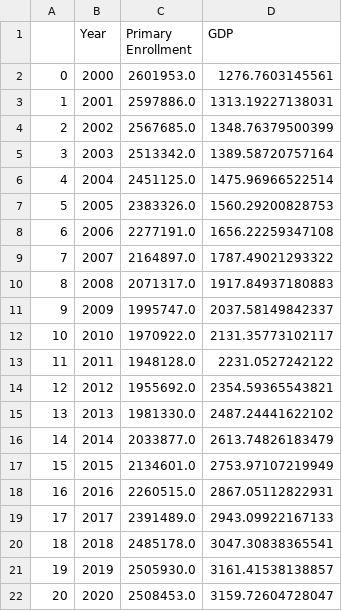
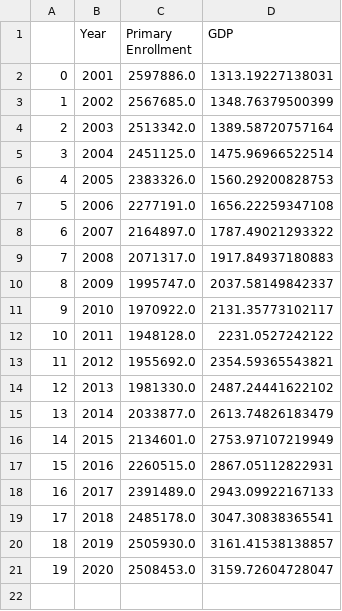
Before and after one commit to MrFlibble1/MIS505_mod8, a CSV file: UZB_primary_v_gdp.csv, drawn as a sheet; removed rows and columns are numbered as before the commit, all else as after; the diff names each change by its address in the sheet, - before the commit and + after, or states it on an @@ line.

Commit message:
fixing the table to start at 2001 not 2000 again (－‸ლ)

```diff
--- a/UZB_primary_v_gdp.csv
+++ b/UZB_primary_v_gdp.csv
-row 2: 0 | 2000 | 2601953.0 | 1276.7603145561
@@ column A renumbered from row 2 down @@
```
Also changed, not shown: 1 other file.
